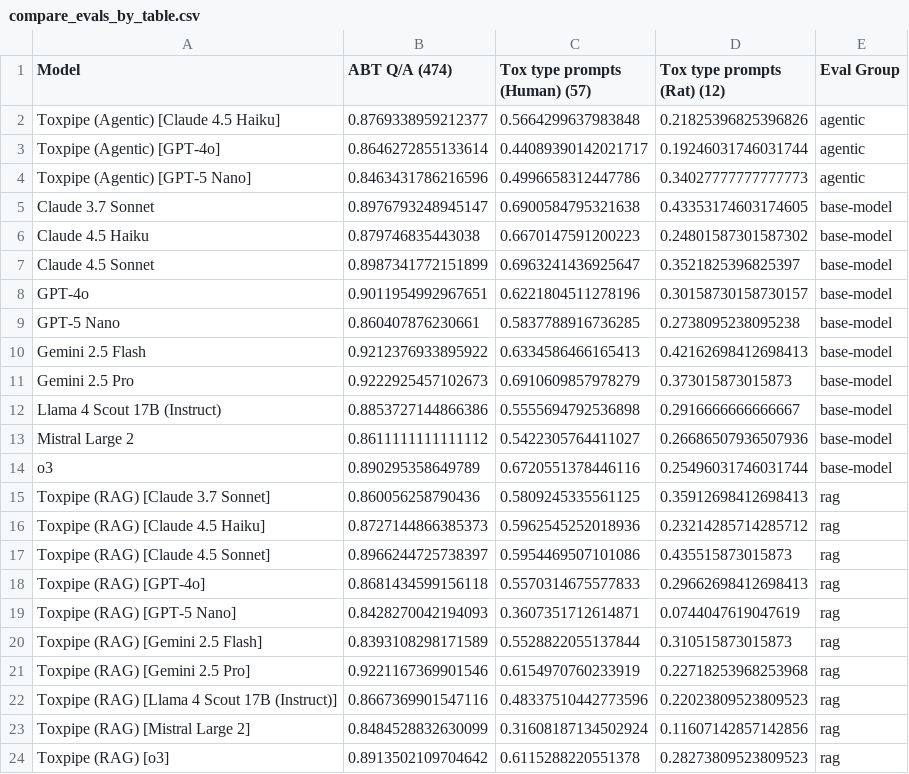
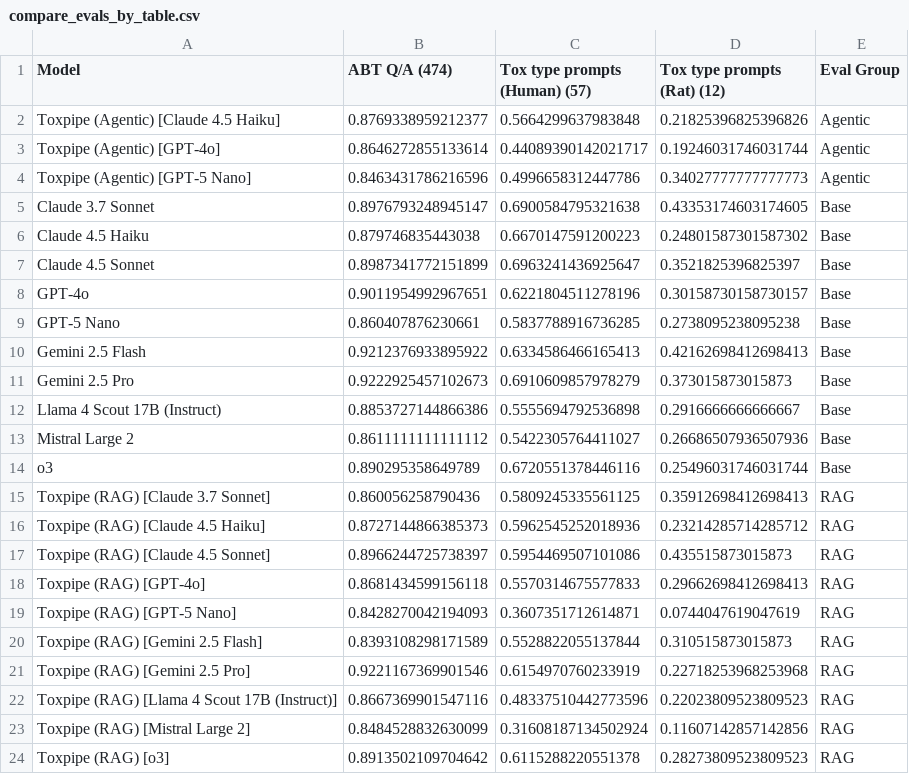
Before and after one commit to NIEHS/ToxPipe-Model-Comparison, a CSV file: eval-app/cache/compare_evals_by_table.csv, drawn as a sheet.

```diff
--- a/eval-app/cache/compare_evals_by_table.csv
+++ b/eval-app/cache/compare_evals_by_table.csv
@@ -1,24 +1,24 @@
 Model,ABT Q/A (474),Tox type prompts (Human) (57),Tox type prompts (Rat) (12),Eval Group
-Toxpipe (Agentic) [Claude 4.5 Haiku],0.8769338959212377,0.5664299637983848,0.21825396825396826,agentic
-Toxpipe (Agentic) [GPT-4o],0.8646272855133614,0.44089390142021717,0.19246031746031744,agentic
-Toxpipe (Agentic) [GPT-5 Nano],0.8463431786216596,0.4996658312447786,0.34027777777777773,agentic
-Claude 3.7 Sonnet,0.8976793248945147,0.6900584795321638,0.43353174603174605,base-model
-Claude 4.5 Haiku,0.879746835443038,0.6670147591200223,0.24801587301587302,base-model
-Claude 4.5 Sonnet,0.8987341772151899,0.6963241436925647,0.3521825396825397,base-model
-GPT-4o,0.9011954992967651,0.6221804511278196,0.30158730158730157,base-model
-GPT-5 Nano,0.860407876230661,0.5837788916736285,0.2738095238095238,base-model
-Gemini 2.5 Flash,0.9212376933895922,0.6334586466165413,0.42162698412698413,base-model
-Gemini 2.5 Pro,0.9222925457102673,0.6910609857978279,0.373015873015873,base-model
-Llama 4 Scout 17B (Instruct),0.8853727144866386,0.5555694792536898,0.2916666666666667,base-model
-Mistral Large 2,0.8611111111111112,0.5422305764411027,0.26686507936507936,base-model
-o3,0.890295358649789,0.6720551378446116,0.25496031746031744,base-model
-Toxpipe (RAG) [Claude 3.7 Sonnet],0.860056258790436,0.5809245335561125,0.35912698412698413,rag
-Toxpipe (RAG) [Claude 4.5 Haiku],0.8727144866385373,0.5962545252018936,0.23214285714285712,rag
-Toxpipe (RAG) [Claude 4.5 Sonnet],0.8966244725738397,0.5954469507101086,0.435515873015873,rag
-Toxpipe (RAG) [GPT-4o],0.8681434599156118,0.5570314675577833,0.29662698412698413,rag
-Toxpipe (RAG) [GPT-5 Nano],0.8428270042194093,0.3607351712614871,0.0744047619047619,rag
-Toxpipe (RAG) [Gemini 2.5 Flash],0.8393108298171589,0.5528822055137844,0.310515873015873,rag
-Toxpipe (RAG) [Gemini 2.5 Pro],0.9221167369901546,0.6154970760233919,0.22718253968253968,rag
-Toxpipe (RAG) [Llama 4 Scout 17B (Instruct)],0.8667369901547116,0.48337510442773596,0.22023809523809523,rag
-Toxpipe (RAG) [Mistral Large 2],0.8484528832630099,0.31608187134502924,0.11607142857142856,rag
-Toxpipe (RAG) [o3],0.8913502109704642,0.6115288220551378,0.28273809523809523,rag
+Toxpipe (Agentic) [Claude 4.5 Haiku],0.8769338959212377,0.5664299637983848,0.21825396825396826,Agentic
+Toxpipe (Agentic) [GPT-4o],0.8646272855133614,0.44089390142021717,0.19246031746031744,Agentic
+Toxpipe (Agentic) [GPT-5 Nano],0.8463431786216596,0.4996658312447786,0.34027777777777773,Agentic
+Claude 3.7 Sonnet,0.8976793248945147,0.6900584795321638,0.43353174603174605,Base
+Claude 4.5 Haiku,0.879746835443038,0.6670147591200223,0.24801587301587302,Base
+Claude 4.5 Sonnet,0.8987341772151899,0.6963241436925647,0.3521825396825397,Base
+GPT-4o,0.9011954992967651,0.6221804511278196,0.30158730158730157,Base
+GPT-5 Nano,0.860407876230661,0.5837788916736285,0.2738095238095238,Base
+Gemini 2.5 Flash,0.9212376933895922,0.6334586466165413,0.42162698412698413,Base
+Gemini 2.5 Pro,0.9222925457102673,0.6910609857978279,0.373015873015873,Base
+Llama 4 Scout 17B (Instruct),0.8853727144866386,0.5555694792536898,0.2916666666666667,Base
+Mistral Large 2,0.8611111111111112,0.5422305764411027,0.26686507936507936,Base
+o3,0.890295358649789,0.6720551378446116,0.25496031746031744,Base
+Toxpipe (RAG) [Claude 3.7 Sonnet],0.860056258790436,0.5809245335561125,0.35912698412698413,RAG
+Toxpipe (RAG) [Claude 4.5 Haiku],0.8727144866385373,0.5962545252018936,0.23214285714285712,RAG
+Toxpipe (RAG) [Claude 4.5 Sonnet],0.8966244725738397,0.5954469507101086,0.435515873015873,RAG
+Toxpipe (RAG) [GPT-4o],0.8681434599156118,0.5570314675577833,0.29662698412698413,RAG
+Toxpipe (RAG) [GPT-5 Nano],0.8428270042194093,0.3607351712614871,0.0744047619047619,RAG
+Toxpipe (RAG) [Gemini 2.5 Flash],0.8393108298171589,0.5528822055137844,0.310515873015873,RAG
+Toxpipe (RAG) [Gemini 2.5 Pro],0.9221167369901546,0.6154970760233919,0.22718253968253968,RAG
+Toxpipe (RAG) [Llama 4 Scout 17B (Instruct)],0.8667369901547116,0.48337510442773596,0.22023809523809523,RAG
+Toxpipe (RAG) [Mistral Large 2],0.8484528832630099,0.31608187134502924,0.11607142857142856,RAG
+Toxpipe (RAG) [o3],0.8913502109704642,0.6115288220551378,0.28273809523809523,RAG
```
Also changed, not shown: eval-app/src/evaluator/data/toxpipe_eval_info/results/eval_report.csv, 1 other file.
